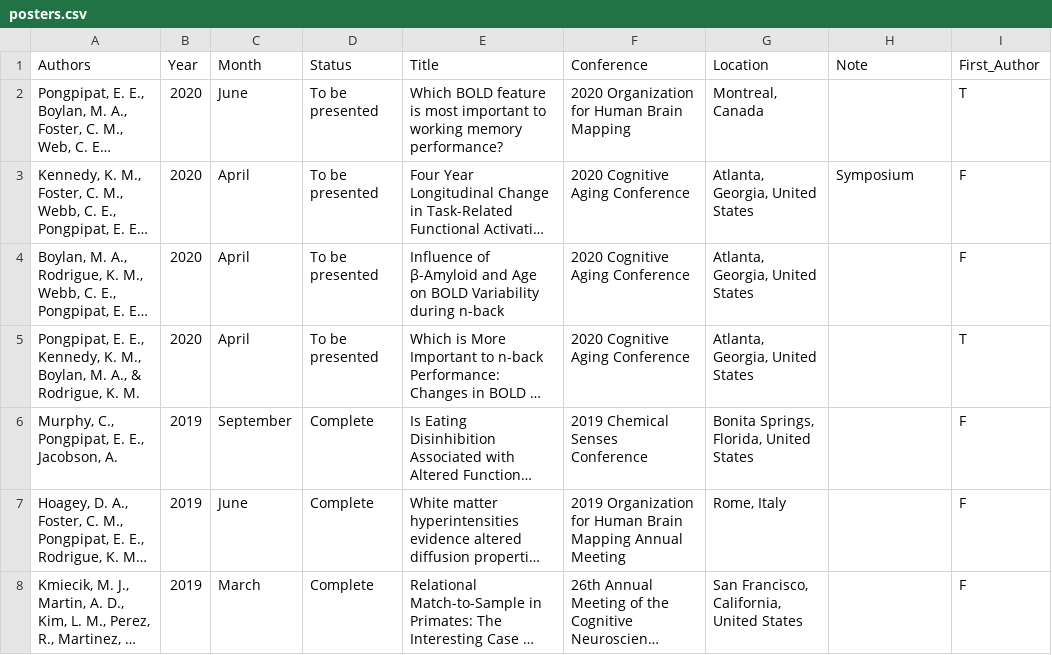
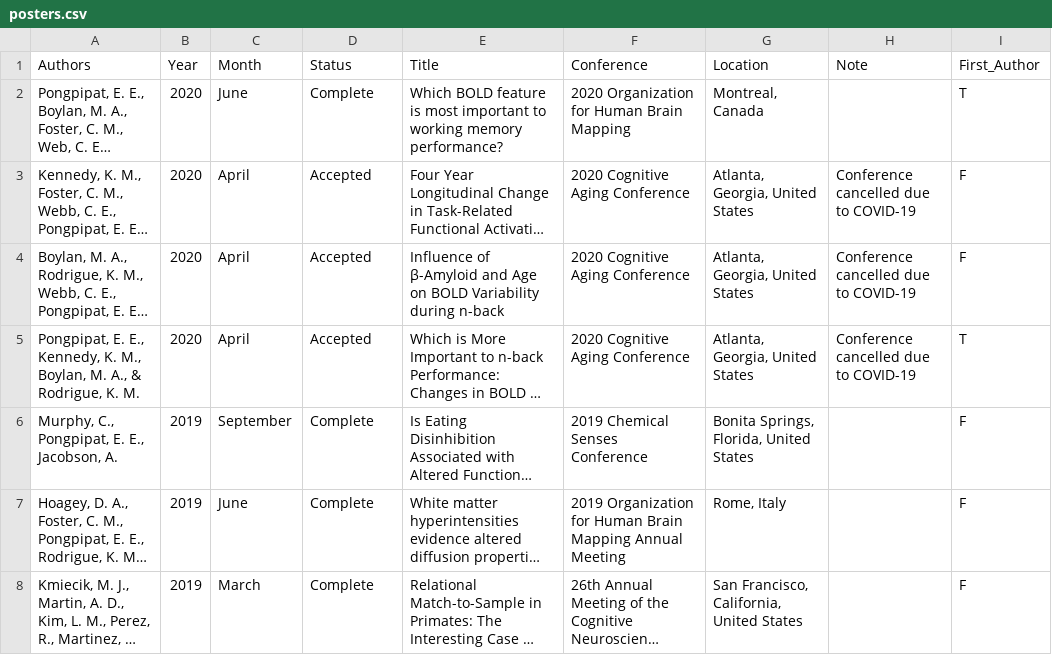
Before and after one commit to epongpipat/epongpipat.github.io, a CSV file: posters.csv, drawn as a sheet; only a part is shown; long unchanged cells end in …; the diff names each change by its address in the sheet, - before the commit and + after, or states it on an @@ line.

Commit message:
update posters on cv

```diff
--- a/posters.csv
+++ b/posters.csv
-D2 (Status): To be presented
+D2 (Status): Complete
-D3:D5 (Status): To be presented
+D3:D5 (Status): Accepted
-H3 (Note): Symposium
+H3 (Note): Conference cancelled due to COVID-19
-H4:H5 (Note): (empty)
+H4:H5 (Note): Conference cancelled due to COVID-19
```
Also changed, not shown: 2 other files.
